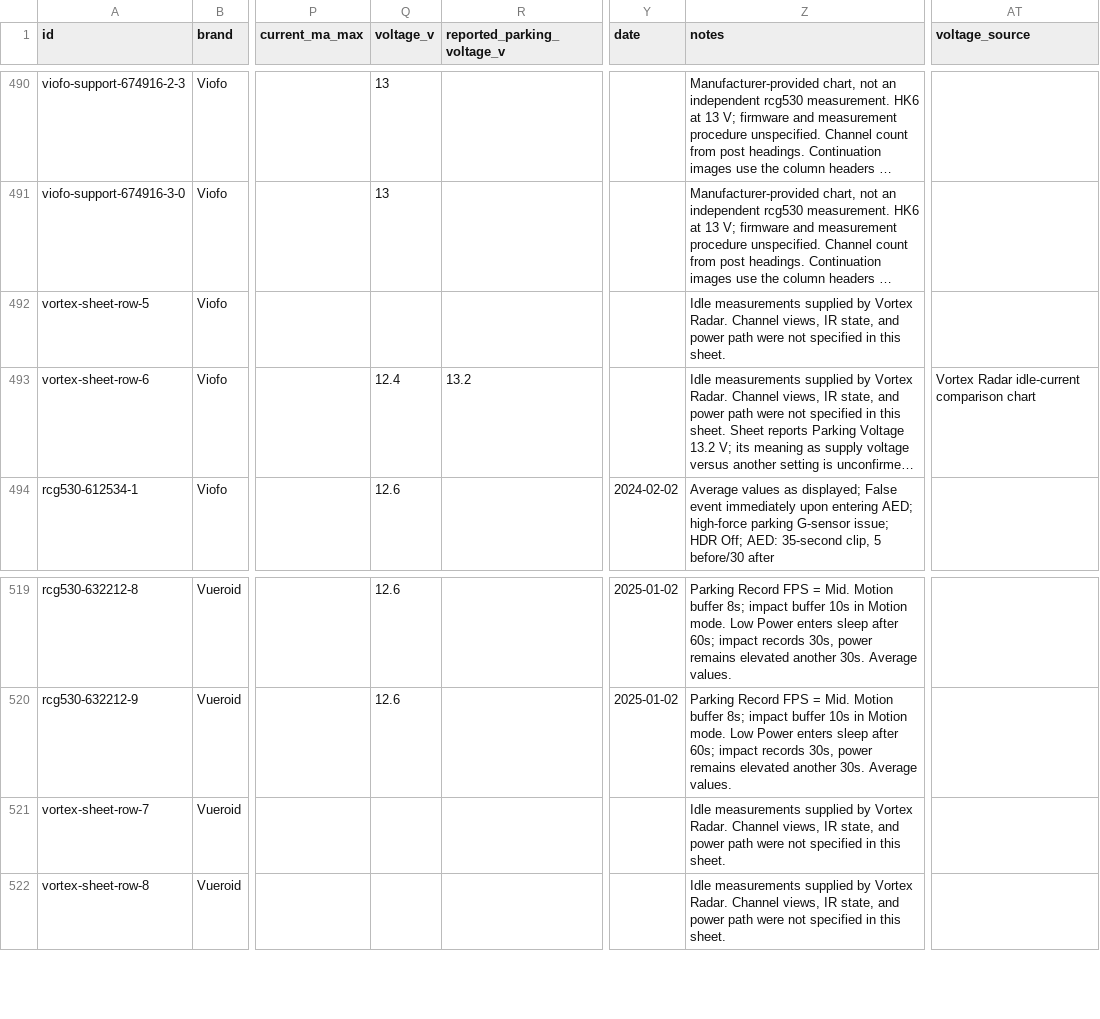
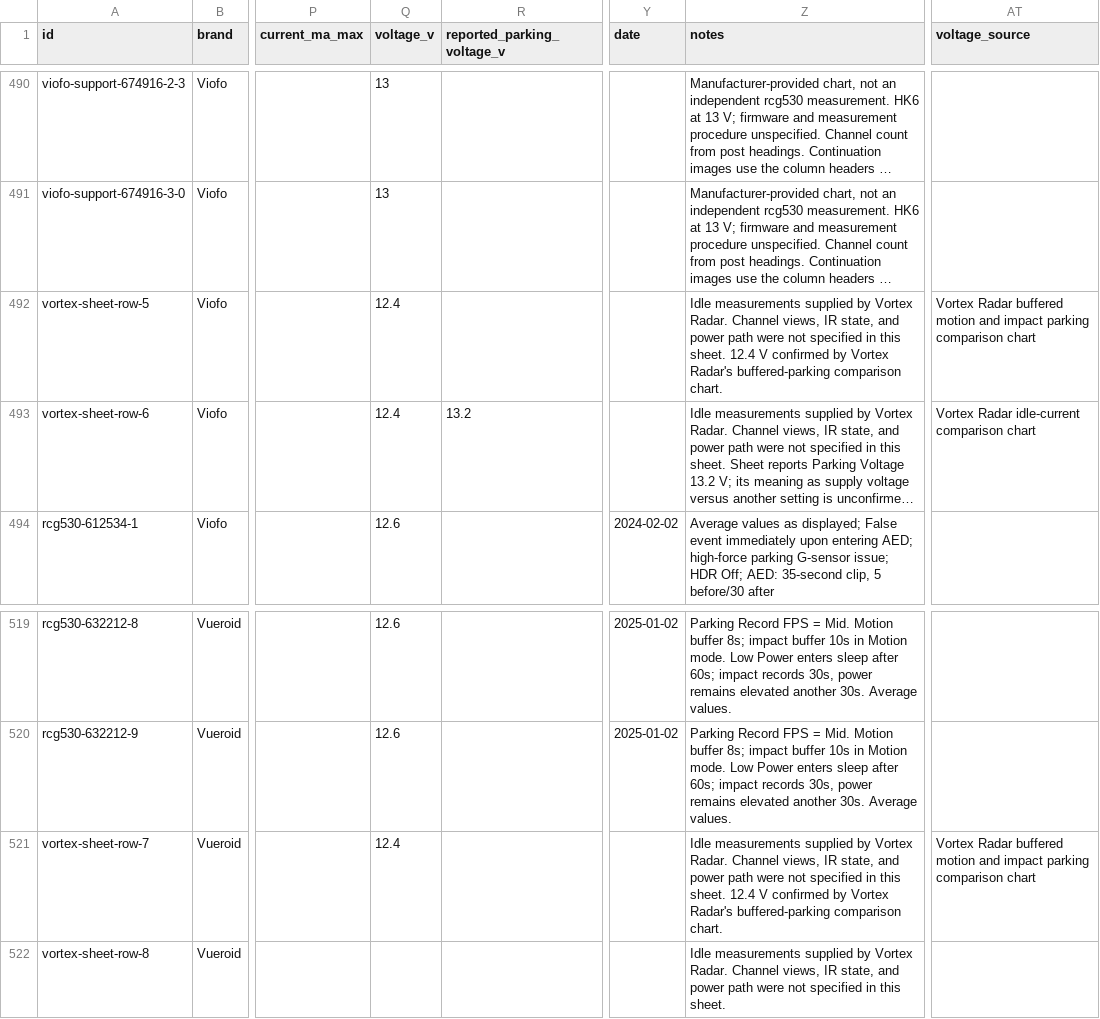
Before and after one commit to vortexopenclaw/dashcam-camera-profiles, a CSV file: docs/data/parking-measurements.csv, drawn as a sheet; only a part is shown, gaps mark what is left out; long unchanged cells end in …; the diff covers the shown part only; the diff names each change by its address in the sheet, - before the commit and + after, or states it on an @@ line.

Commit message:
Confirm buffered parking chart test voltages from owner chart

```diff
--- a/docs/data/parking-measurements.csv
+++ b/docs/data/parking-measurements.csv
-Q492 (voltage_v): (empty)
+Q492 (voltage_v): 12.4
-Z492 (notes): …this sheet.
+Z492 (notes): …this sheet. 12.4 V confirmed by Vortex Radar's buffered-parking comparison chart.
-AT492 (voltage_source): (empty)
+AT492 (voltage_source): Vortex Radar buffered motion and impact parking comparison chart
-Q521 (voltage_v): (empty)
+Q521 (voltage_v): 12.4
-Z521 (notes): …this sheet.
+Z521 (notes): …this sheet. 12.4 V confirmed by Vortex Radar's buffered-parking comparison chart.
-AT521 (voltage_source): (empty)
+AT521 (voltage_source): Vortex Radar buffered motion and impact parking comparison chart
```
Also changed, not shown: 15 edited cells elsewhere in this file, 3 other files.
